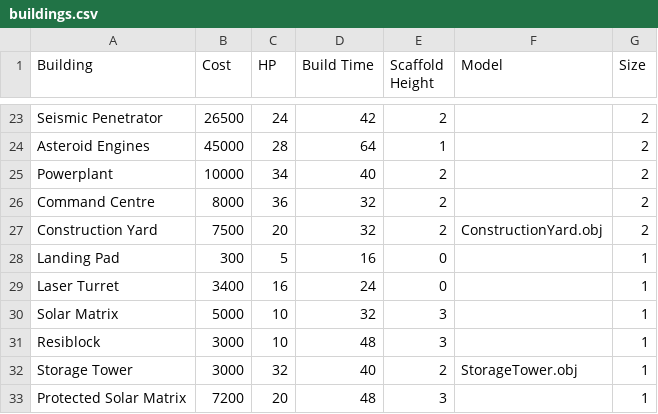
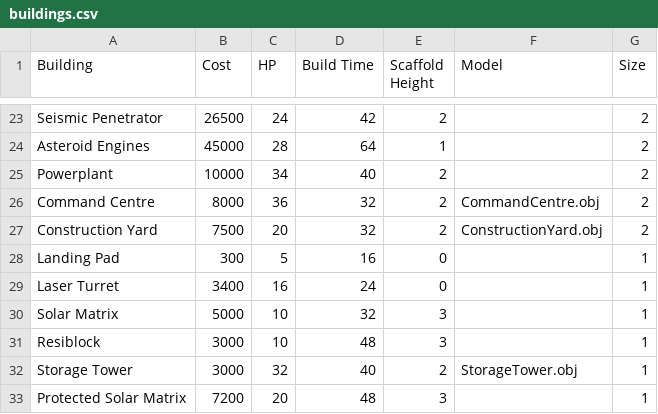
Before and after one commit to setherith/k240, a CSV file: data/buildings.csv, drawn as a sheet; only a part is shown, gaps mark what is left out.

Commit message:
Added command centre model

```diff
--- a/data/buildings.csv
+++ b/data/buildings.csv
@@ -25,3 +25,3 @@ Asteroid Engines,45000,28,64,1,,2
 Powerplant,10000,34,40,2,,2
-Command Centre,8000,36,32,2,,2
+Command Centre,8000,36,32,2,CommandCentre.obj,2
 Construction Yard,7500,20,32,2,ConstructionYard.obj,2
```
Also changed, not shown: 4 other files.
